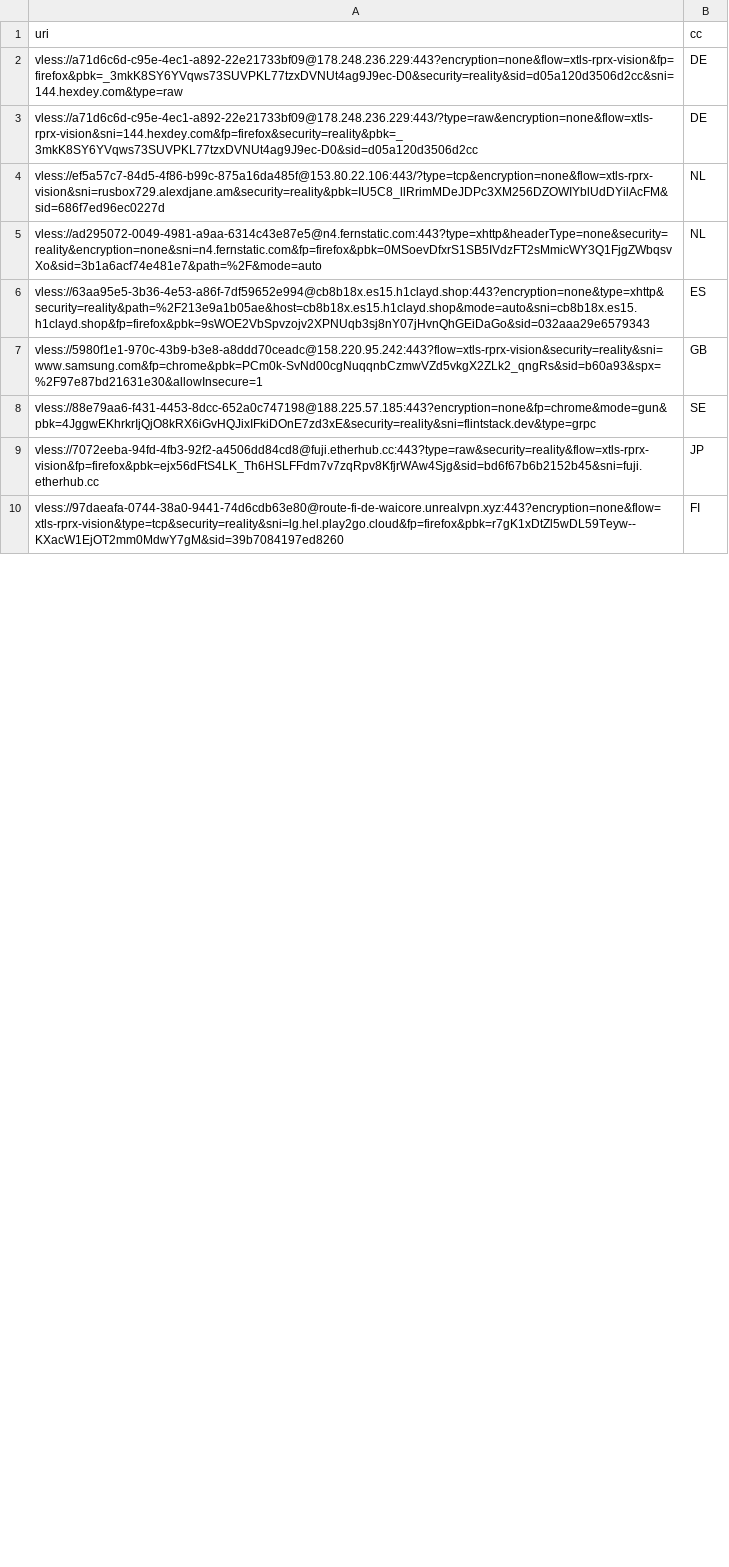
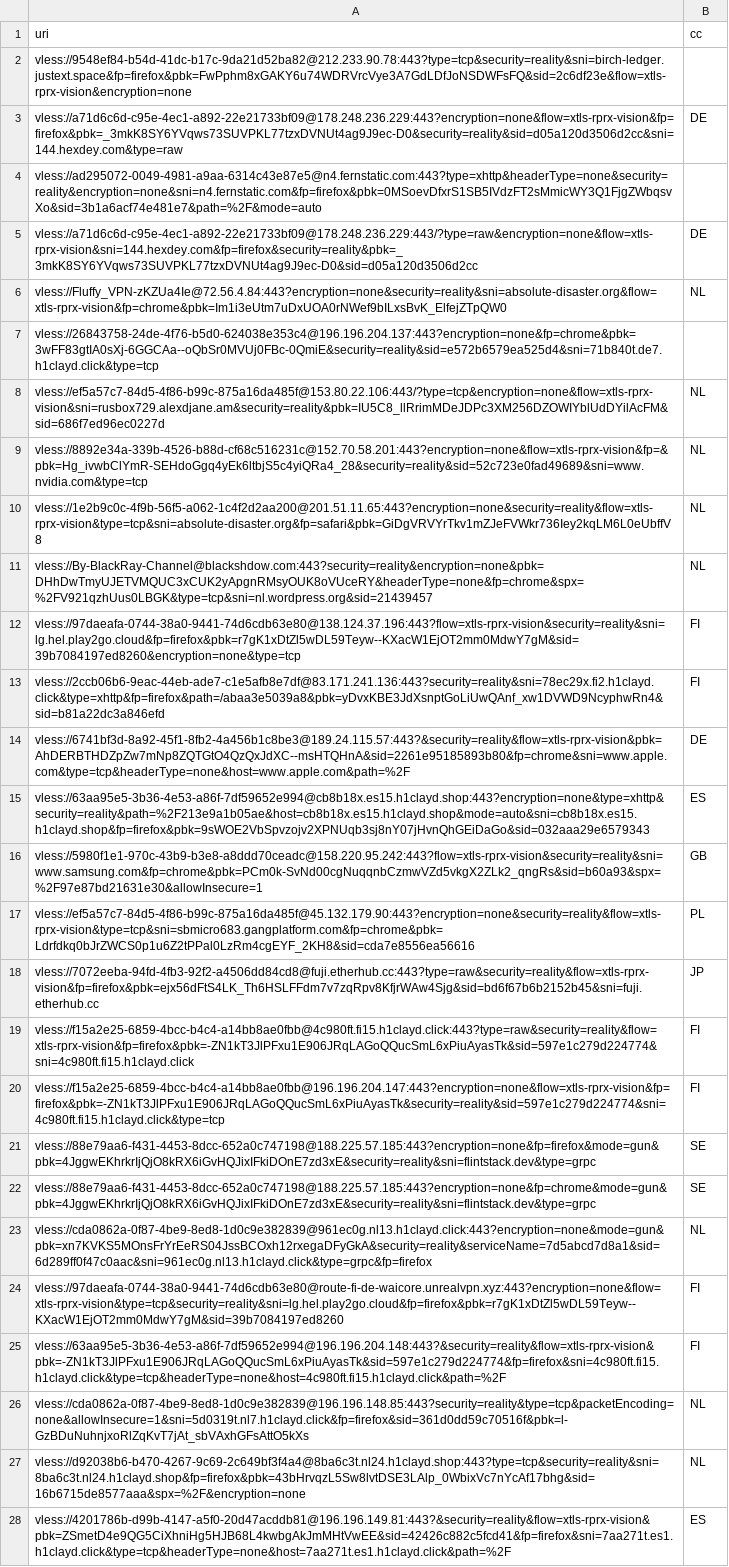
Before and after one commit to grisha-seleznev/free-vless-keys-russia, a CSV file: stage/checked.csv, drawn as a sheet; only a part is shown; addresses are those after the commit; the diff covers the shown part only; the diff names each change by its address in the sheet, - before the commit and + after, or states it on an @@ line.

```diff
--- a/stage/checked.csv
+++ b/stage/checked.csv
+row 2: vless://9548ef84-b54d-41dc-b17c-9da21d52ba82@212.233.90.78:443?type=tcp&security=reality&sni=birch-ledger.justext.space&fp=firefox&pbk=FwPphm8xGAKY6u74WDRVrcVye3A7GdLDfJoNSDWFsFQ&sid=2c6df23e&flow=xtls-rprx-vision&encryption=none
+row 4: vless://ad295072-0049-4981-a9aa-6314c43e87e5@n4.fernstatic.com:443?type=xhttp&headerType=none&security=reality&encryption=none&sni=n4.fernstatic.com&fp=firefox&pbk=0MSoevDfxrS1SB5IVdzFT2sMmicWY3Q1FjgZWbqsvXo&sid=3b1a6acf74e481e7&path=%2F&mode=auto
@@ row 23 moved to row 6: vless://Fluffy_VPN-zKZUa4Ie@72.56.4.84:4… @@
+row 7: vless://26843758-24de-4f76-b5d0-624038e353c4@196.196.204.137:443?encryption=none&fp=chrome&pbk=3wFF83gtIA0sXj-6GGCAa--oQbSr0MVUj0FBc-0QmiE&security=reality&sid=e572b6579ea525d4&sni=71b840t.de7.h1clayd.click&type=tcp
-A9 (uri): vless://ad295072-0049-4981-a9aa-6314c43e87e5@n4.fernstatic.com:443?type=xhttp&headerType=none&security=reality&encryption=none&sni=n4.fernstatic.com&fp=firefox&pbk=0MSoevDfxrS1SB5IVdzFT2sMmicWY3Q1FjgZWbqsvXo&sid=3b1a6acf74e481e7&path=%2F&mode=auto
+A9 (uri): vless://8892e34a-339b-4526-b88d-cf68c516231c@152.70.58.201:443?encryption=none&flow=xtls-rprx-vision&fp=&pbk=Hg_ivwbClYmR-SEHdoGgq4yEk6ltbjS5c4yiQRa4_28&security=reality&sid=52c723e0fad49689&sni=www.nvidia.com&type=tcp
+row 10: vless://1e2b9c0c-4f9b-56f5-a062-1c4f2d2aa200@201.51.11.65:443?encryption=none&security=reality&flow=xtls-rprx-vision&type=tcp&sni=absolute-disaster.org&fp=safari&pbk=GiDgVRVYrTkv1mZJeFVWkr736Iey2kqLM6L0eUbffV8 | NL
+row 11: vless://By-BlackRay-Channel@blackshdow.com:443?security=reality&encryption=none&pbk=DHhDwTmyUJETVMQUC3xCUK2yApgnRMsyOUK8oVUceRY&headerType=none&fp=chrome&spx=%2FV921qzhUus0LBGK&type=tcp&sni=nl.wordpress.org&sid=21439457 | NL
+row 12: vless://97daeafa-0744-38a0-9441-74d6cdb63e80@138.124.37.196:443?flow=xtls-rprx-vision&security=reality&sni=lg.hel.play2go.cloud&fp=firefox&pbk=r7gK1xDtZl5wDL59Teyw--KXacW1EjOT2mm0MdwY7gM&sid=39b7084197ed8260&encryption=none&type=tcp | FI
@@ row 27 moved to row 13: vless://2ccb06b6-9eac-44eb-ade7-c1e5afb8… @@
@@ row 28 moved to row 14: vless://6741bf3d-8a92-45f1-8fb2-4a456b1c… @@
+row 17: vless://ef5a57c7-84d5-4f86-b99c-875a16da485f@45.132.179.90:443?encryption=none&security=reality&flow=xtls-rprx-vision&type=tcp&sni=sbmicro683.gangplatform.com&fp=chrome&pbk=Ldrfdkq0bJrZWCS0p1u6Z2tPPal0LzRm4cgEYF_2KH8&sid=cda7e8556ea56616 | PL
@@ row 9 moved to row 18: vless://7072eeba-94fd-4fb3-92f2-a4506dd8… @@
@@ row 15 moved to row 19: vless://f15a2e25-6859-4bcc-b4c4-a14bb8ae… @@
+row 20: vless://f15a2e25-6859-4bcc-b4c4-a14bb8ae0fbb@196.196.204.147:443?encryption=none&flow=xtls-rprx-vision&fp=firefox&pbk=-ZN1kT3JlPFxu1E906JRqLAGoQQucSmL6xPiuAyasTk&security=reality&sid=597e1c279d224774&sni=4c980ft.fi15.h1clayd.click&type=tcp | FI
+row 21: vless://88e79aa6-f431-4453-8dcc-652a0c747198@188.225.57.185:443?encryption=none&fp=firefox&mode=gun&pbk=4JggwEKhrkrIjQjO8kRX6iGvHQJixIFkiDOnE7zd3xE&security=reality&sni=flintstack.dev&type=grpc | SE
@@ row 21 moved to row 23: vless://cda0862a-0f87-4be9-8ed8-1d0c9e38… @@
+row 25: vless://63aa95e5-3b36-4e53-a86f-7df59652e994@196.196.204.148:443?&security=reality&flow=xtls-rprx-vision&pbk=-ZN1kT3JlPFxu1E906JRqLAGoQQucSmL6xPiuAyasTk&sid=597e1c279d224774&fp=firefox&sni=4c980ft.fi15.h1clayd.click&type=tcp&headerType=none&host=4c980ft.fi15.h1clayd.click&path=%2F | FI
@@ row 18 moved to row 26: vless://cda0862a-0f87-4be9-8ed8-1d0c9e38… @@
@@ row 24 moved to row 27: vless://d92038b6-b470-4267-9c69-2c649bf3… @@
@@ row 16 moved to row 28: vless://4201786b-d99b-4147-a5f0-20d47acd… @@
```
Also changed, not shown: 2 added rows, 3 removed rows, 3 moved rows and 2 edited cells elsewhere in this file, stage/polymarket.csv, 56 other files.
